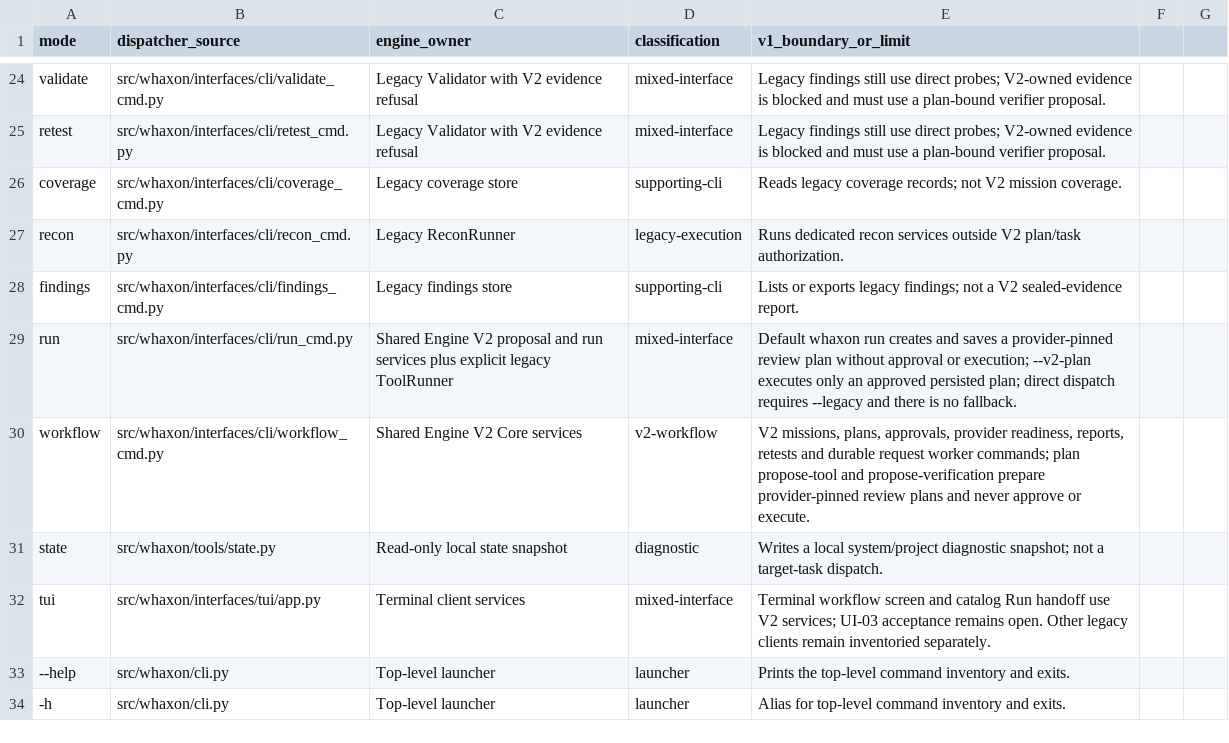
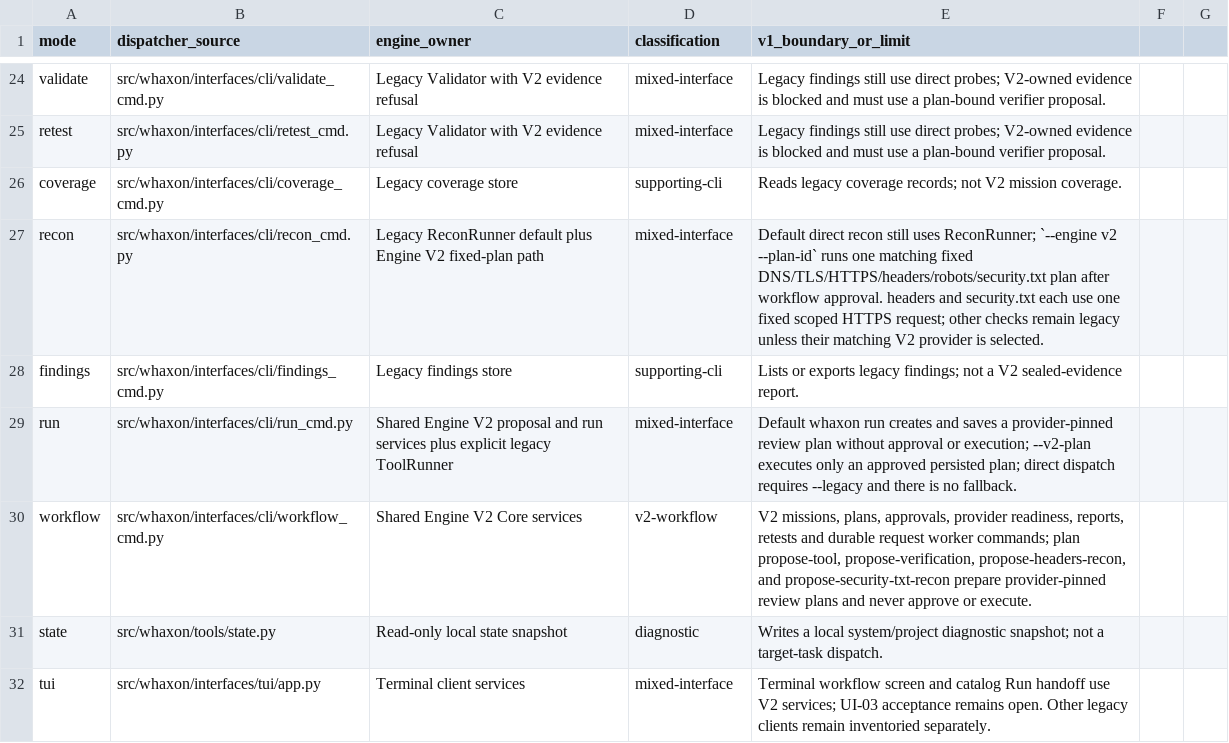
Before and after one commit to andreipath26/WHAXON-AI-Forensics, a CSV file: docs/ENGINE_V2_G01_CLI_MODE_INVENTORY.csv, drawn as a sheet; only a part is shown, gaps mark what is left out; the shorter side is filled out with more unchanged rows.

Commit message:
Rebase bounded recon migration on latest main

```diff
--- a/docs/ENGINE_V2_G01_CLI_MODE_INVENTORY.csv
+++ b/docs/ENGINE_V2_G01_CLI_MODE_INVENTORY.csv
@@ -26,6 +26,6 @@ retest,src/whaxon/interfaces/cli/retest_cmd.py,Legacy Validator with V2 evidence
 coverage,src/whaxon/interfaces/cli/coverage_cmd.py,Legacy coverage store,supporting-cli,Reads legacy coverage records; not V2 mission coverage.
-recon,src/whaxon/interfaces/cli/recon_cmd.py,Legacy ReconRunner,legacy-execution,Runs dedicated recon services outside V2 plan/task authorization.
+recon,src/whaxon/interfaces/cli/recon_cmd.py,Legacy ReconRunner default plus Engine V2 fixed-plan path,mixed-interface,"Default direct recon still uses ReconRunner; `--engine v2 --plan-id` runs one matching fixed DNS/TLS/HTTPS/headers/robots/security.txt plan after workflow approval. headers and security.txt each use one fixed scoped HTTPS request; other checks remain legacy unless their matching V2 provider is selected."
 findings,src/whaxon/interfaces/cli/findings_cmd.py,Legacy findings store,supporting-cli,Lists or exports legacy findings; not a V2 sealed-evidence report.
 run,src/whaxon/interfaces/cli/run_cmd.py,Shared Engine V2 proposal and run services plus explicit legacy ToolRunner,mixed-interface,"Default whaxon run creates and saves a provider-pinned review plan without approval or execution; --v2-plan executes only an approved persisted plan; direct dispatch requires --legacy and there is no fallback."
-workflow,src/whaxon/interfaces/cli/workflow_cmd.py,Shared Engine V2 Core services,v2-workflow,"V2 missions, plans, approvals, provider readiness, reports, retests and durable request worker commands; plan propose-tool and propose-verification prepare provider-pinned review plans and never approve or execute."
+workflow,src/whaxon/interfaces/cli/workflow_cmd.py,Shared Engine V2 Core services,v2-workflow,"V2 missions, plans, approvals, provider readiness, reports, retests and durable request worker commands; plan propose-tool, propose-verification, propose-headers-recon, and propose-security-txt-recon prepare provider-pinned review plans and never approve or execute."
 state,src/whaxon/tools/state.py,Read-only local state snapshot,diagnostic,Writes a local system/project diagnostic snapshot; not a target-task dispatch.
```
Also changed, not shown: 13 other files.
